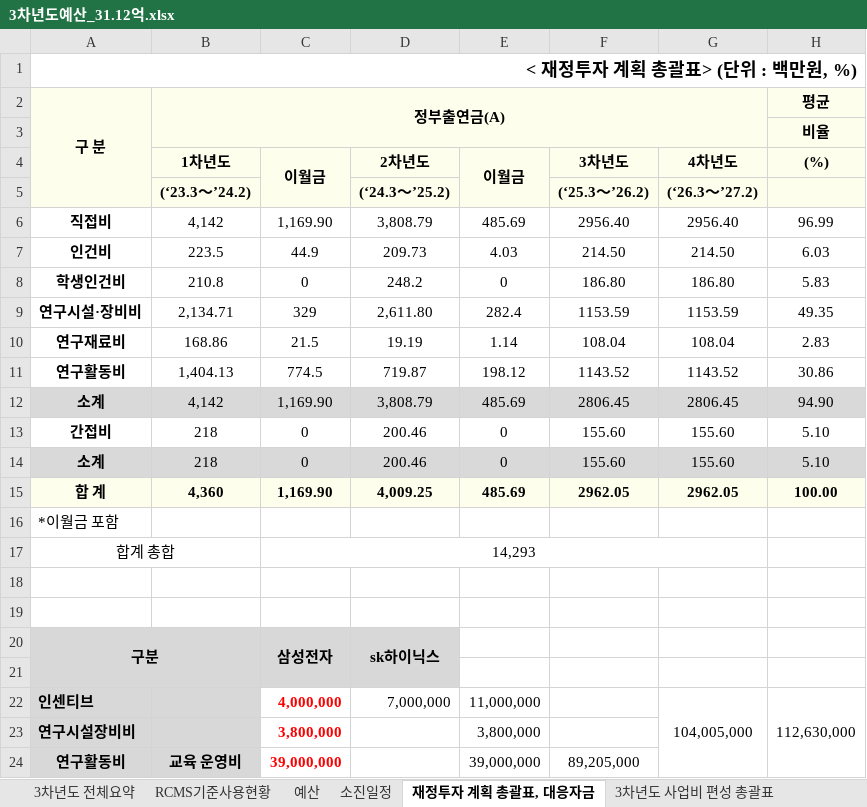
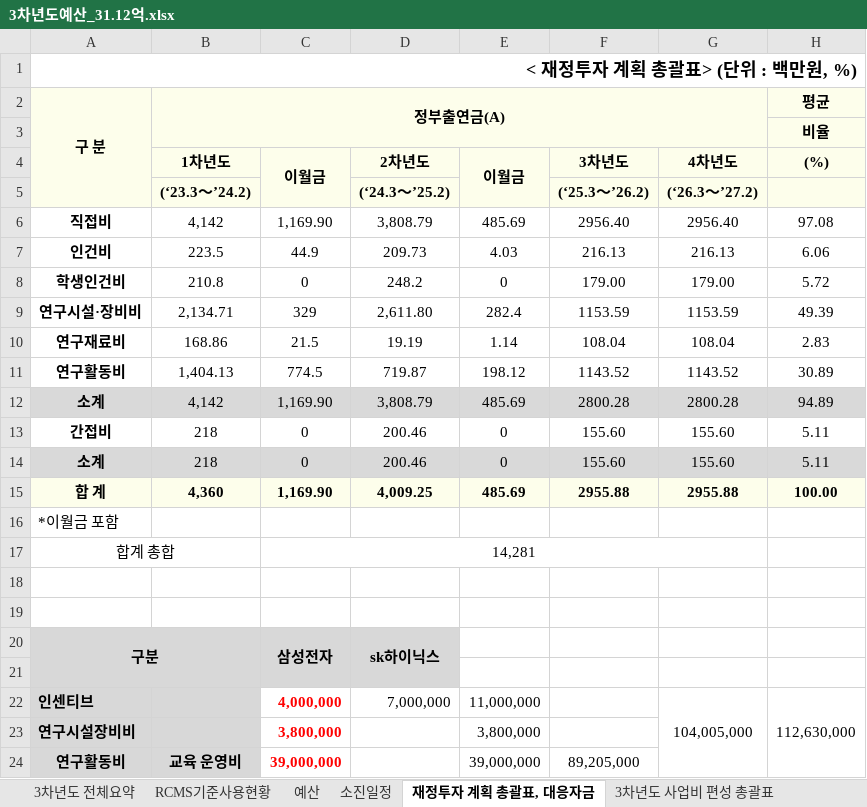
Before and after one commit to vectorcont62-dev/SSSU-third, an Excel workbook: 3차년도예산_31.12억.xlsx, sheet 재정투자 계획 총괄표, 대응자금, drawn as a sheet; only a part is shown; values as stored, in another font and other column widths than the file's, no borders; the diff names each change by its address in the sheet, - before the commit and + after, or states it on an @@ line.

```diff
--- a/3차년도예산_31.12억.xlsx (sheet 재정투자 계획 총괄표, 대응자금)
+++ b/3차년도예산_31.12억.xlsx (sheet 재정투자 계획 총괄표, 대응자금)
-H6 ((%)): 96.99
+H6 ((%)): 97.08
-F7 (3차년도): 214.50
+F7 (3차년도): 216.13
-G7 (4차년도): 214.50
+G7 (4차년도): 216.13
-H7 ((%)): 6.03
+H7 ((%)): 6.06
-F8 (3차년도): 186.80
+F8 (3차년도): 179.00
-G8 (4차년도): 186.80
+G8 (4차년도): 179.00
-H8 ((%)): 5.83
+H8 ((%)): 5.72
-H9 ((%)): 49.35
+H9 ((%)): 49.39
-H11 ((%)): 30.86
+H11 ((%)): 30.89
-F12 (3차년도): 2806.45
+F12 (3차년도): 2800.28
-G12 (4차년도): 2806.45
+G12 (4차년도): 2800.28
-H12 ((%)): 94.90
+H12 ((%)): 94.89
-H13:H14 ((%)): 5.10
+H13:H14 ((%)): 5.11
-F15 (3차년도): 2962.05
+F15 (3차년도): 2955.88
-G15 (4차년도): 2962.05
+G15 (4차년도): 2955.88
-C17 (이월금): 14,293
+C17 (이월금): 14,281
```
Also changed, not shown: sheet RCMS.251222, sheet 소진일정, sheet 예산, sheet 3차년도 전체요약, sheet 3차년도 사업비 편성 총괄표, sheet 3차년도 사업비 소진현황 (지출), 1 more sheet, formulas that keep their value, charts or pictures, 1 other file.
